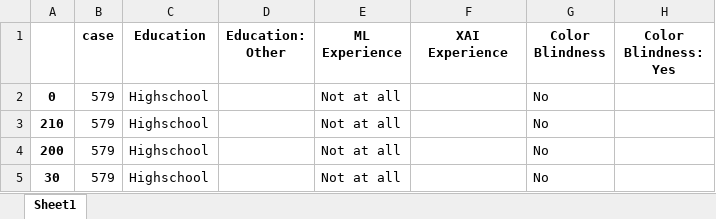
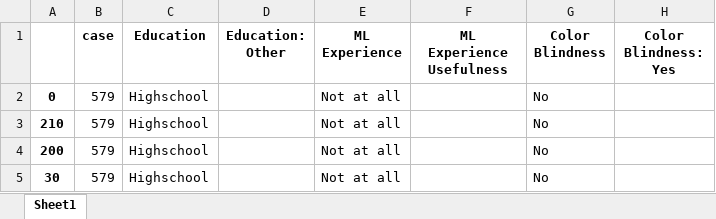
Before and after one commit to tlabarta/helpfulnessofxai, an Excel workbook: data2/data_tu-helpfulness-of-xai_2022-06-29_10-48_PREPARED.xlsx, sheet Sheet1, drawn as a sheet; only a part is shown; values as stored, in another font and other column widths than the file's, no borders; the diff names each change by its address in the sheet, - before the commit and + after, or states it on an @@ line.

```diff
--- a/data2/data_tu-helpfulness-of-xai_2022-06-29_10-48_PREPARED.xlsx (sheet Sheet1)
+++ b/data2/data_tu-helpfulness-of-xai_2022-06-29_10-48_PREPARED.xlsx (sheet Sheet1)
-F1: XAI Experience
+F1: ML Experience Usefulness
```
Also changed, not shown: data2/question_meta_data.xlsx, 4 other files.
